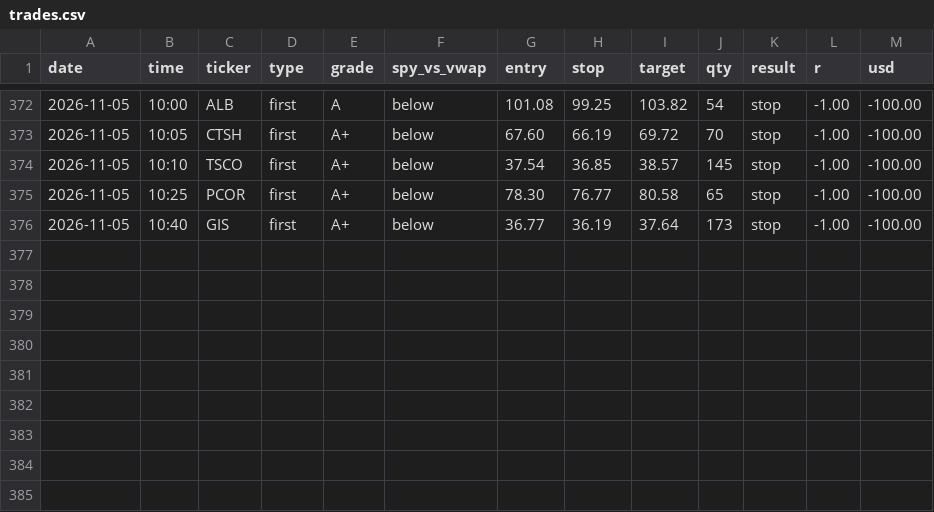
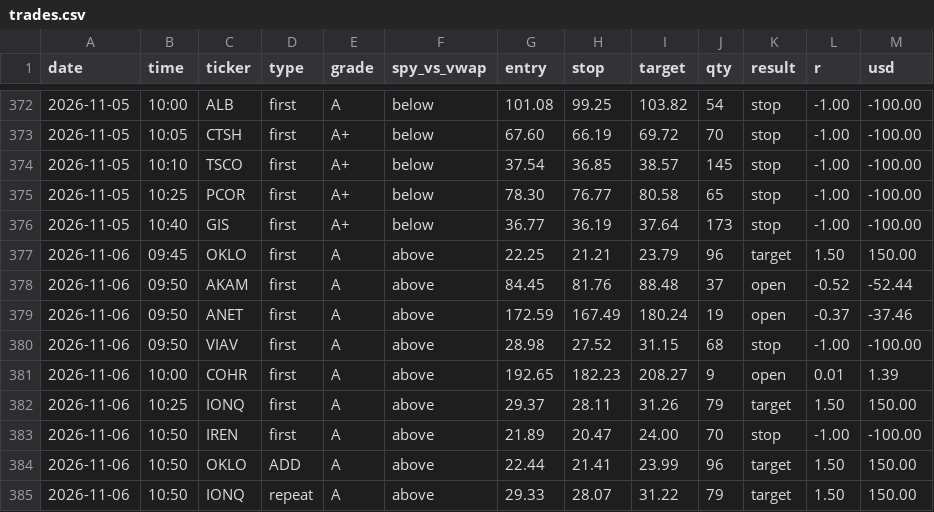
Before and after one commit to sushanth26/bell-alerts, a CSV file: data/trades.csv, drawn as a sheet; only a part is shown, gaps mark what is left out.

```diff
--- a/data/trades.csv
+++ b/data/trades.csv
@@ -376 +376,10 @@ date,time,ticker,type,grade,spy_vs_vwap,entry,stop,target,qty,result,r,usd
 2026-11-05,10:40,GIS,first,A+,below,36.77,36.19,37.64,173,stop,-1.00,-100.00
+2026-11-06,09:45,OKLO,first,A,above,22.25,21.21,23.79,96,target,1.50,150.00
+2026-11-06,09:50,AKAM,first,A,above,84.45,81.76,88.48,37,open,-0.52,-52.44
+2026-11-06,09:50,ANET,first,A,above,172.59,167.49,180.24,19,open,-0.37,-37.46
+2026-11-06,09:50,VIAV,first,A,above,28.98,27.52,31.15,68,stop,-1.00,-100.00
+2026-11-06,10:00,COHR,first,A,above,192.65,182.23,208.27,9,open,0.01,1.39
+2026-11-06,10:25,IONQ,first,A,above,29.37,28.11,31.26,79,target,1.50,150.00
+2026-11-06,10:50,IREN,first,A,above,21.89,20.47,24.00,70,stop,-1.00,-100.00
+2026-11-06,10:50,OKLO,ADD,A,above,22.44,21.41,23.99,96,target,1.50,150.00
+2026-11-06,10:50,IONQ,repeat,A,above,29.33,28.07,31.22,79,target,1.50,150.00
```
